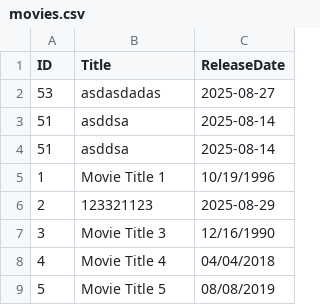
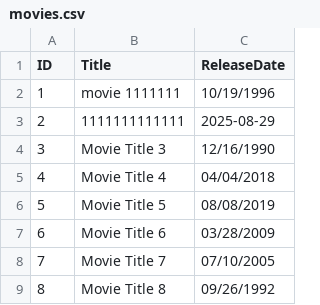
Before and after one commit to RadostinStAtanasov/Movie-Casting-Analyzer-Web-App, a CSV file: backend/data/movies.csv, drawn as a sheet; only a part is shown; the shorter side is filled out with more unchanged rows.

```diff
--- a/backend/data/movies.csv
+++ b/backend/data/movies.csv
@@ -1,7 +1,4 @@
 ID,Title,ReleaseDate
-53,asdasdadas,2025-08-27
-51,asddsa,2025-08-14
-51,asddsa,2025-08-14
-1,Movie Title 1,10/19/1996
-2,123321123,2025-08-29
+1,movie 1111111,10/19/1996
+2,1111111111111,2025-08-29
 3,Movie Title 3,12/16/1990
```
Also changed, not shown: backend/data/actors.csv, 5 other files.
